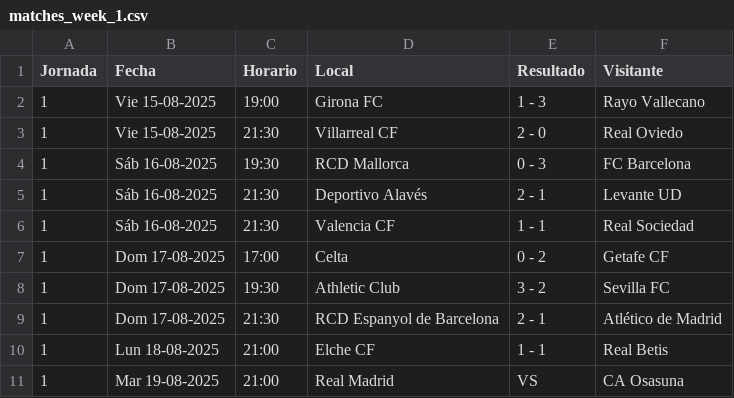
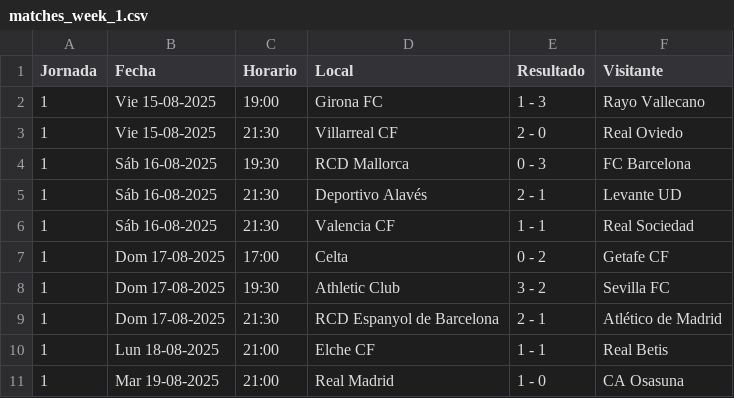
Before and after one commit to genosx10/genosx10.github.io, a CSV file: football/data/csv/matches_week_1.csv, drawn as a sheet.

```diff
--- a/football/data/csv/matches_week_1.csv
+++ b/football/data/csv/matches_week_1.csv
@@ -10,2 +10,2 @@ Jornada,Fecha,Horario,Local,Resultado,Visitante
 1,Lun 18-08-2025,21:00,Elche CF,1 - 1,Real Betis
-1,Mar 19-08-2025,21:00,Real Madrid,VS,CA Osasuna
+1,Mar 19-08-2025,21:00,Real Madrid,1 - 0,CA Osasuna
```
Also changed, not shown: 4 other files.
